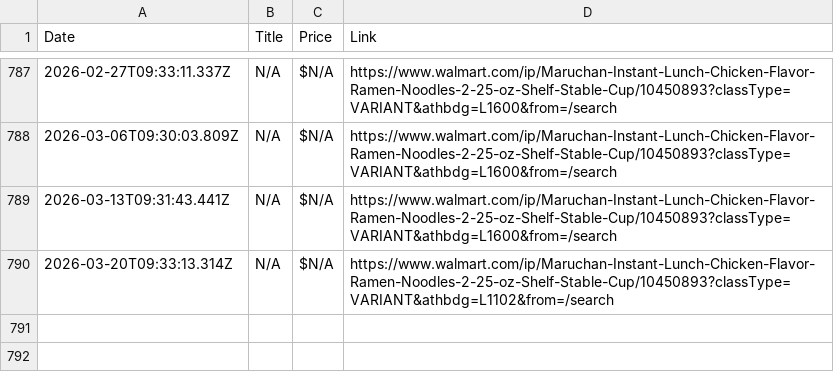
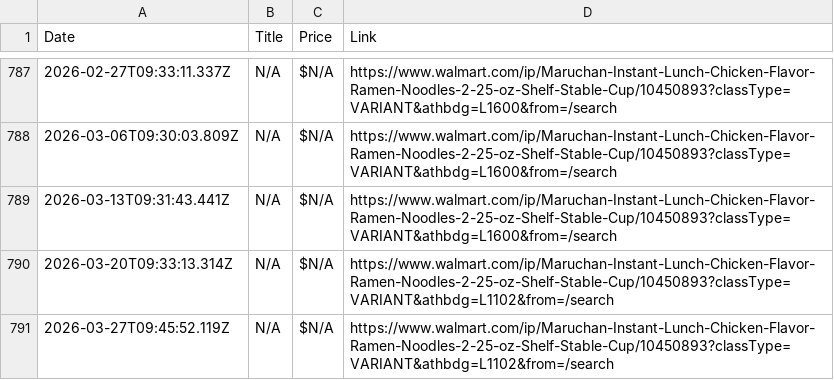
Before and after one commit to muh-atta/WalMart-Products-Details, a CSV file: walmart-data.csv, drawn as a sheet; only a part is shown, gaps mark what is left out; the diff names each change by its address in the sheet, - before the commit and + after, or states it on an @@ line.

```diff
--- a/walmart-data.csv
+++ b/walmart-data.csv
+row 791: 2026-03-27T09:45:52.119Z | N/A | $N/A | https://www.walmart.com/ip/Maruchan-Instant-Lunch-Chicken-Flavor-Ramen-Noodles-2-25-oz-Shelf-Stable-Cup/10450893?classType=VARIANT&athbdg=L1102&from=/search
```
Also changed, not shown: 1 other file.
